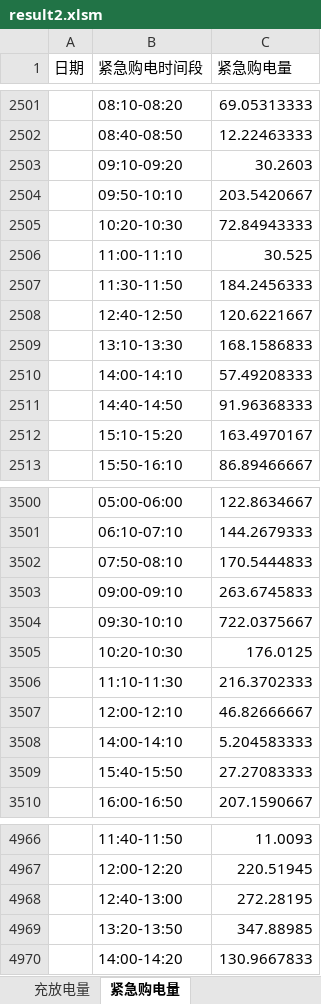
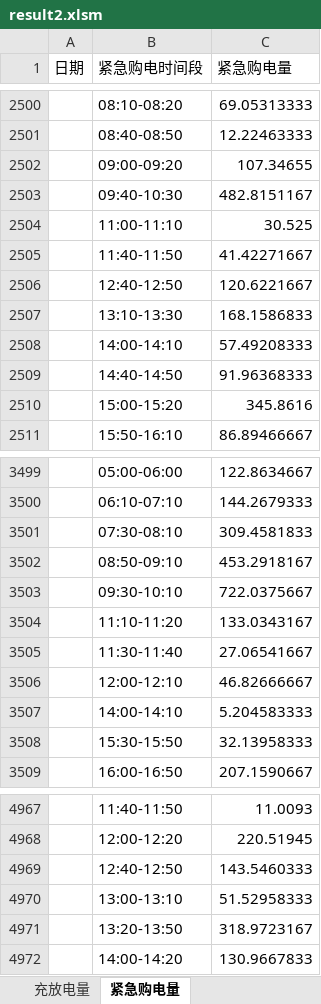
Before and after one commit to RolyForden/CUMCM-2026, an Excel workbook: outputs/q2/result2.xlsm, sheet 紧急购电量, drawn as a sheet; only a part is shown, gaps mark what is left out; values as stored, in another font and other column widths than the file's, no borders; removed rows and columns are numbered as before the commit, all else as after; the diff covers the shown part only; the diff names each change by its address in the sheet, - before the commit and + after, or states it on an @@ line.

```diff
--- a/outputs/q2/result2.xlsm (sheet 紧急购电量)
+++ b/outputs/q2/result2.xlsm (sheet 紧急购电量)
-row 2503:  | 09:10-09:20 | 30.2603
-row 2504:  | 09:50-10:10 | 203.5420667
-row 2505:  | 10:20-10:30 | 72.84943333
+row 2502:  | 09:00-09:20 | 107.34655
+row 2503:  | 09:40-10:30 | 482.8151167
-row 2507:  | 11:30-11:50 | 184.2456333
+row 2505:  | 11:40-11:50 | 41.42271667
-row 2512:  | 15:10-15:20 | 163.4970167
+row 2510:  | 15:00-15:20 | 345.8616
-row 3502:  | 07:50-08:10 | 170.5444833
-row 3503:  | 09:00-09:10 | 263.6745833
+row 3501:  | 07:30-08:10 | 309.4581833
+row 3502:  | 08:50-09:10 | 453.2918167
-row 3505:  | 10:20-10:30 | 176.0125
-row 3506:  | 11:10-11:30 | 216.3702333
+row 3504:  | 11:10-11:20 | 133.0343167
+row 3505:  | 11:30-11:40 | 27.06541667
-row 3509:  | 15:40-15:50 | 27.27083333
+row 3508:  | 15:30-15:50 | 32.13958333
-row 4968:  | 12:40-13:00 | 272.28195
-row 4969:  | 13:20-13:50 | 347.88985
+row 4969:  | 12:40-12:50 | 143.5460333
+row 4970:  | 13:00-13:10 | 51.52958333
+row 4971:  | 13:20-13:50 | 318.9723167
```
Also changed, not shown: 29 added rows, 27 removed rows and 10 edited cells elsewhere in this sheet, sheet 充放电量, sheet 计划购电量 (2), 27 other files.
